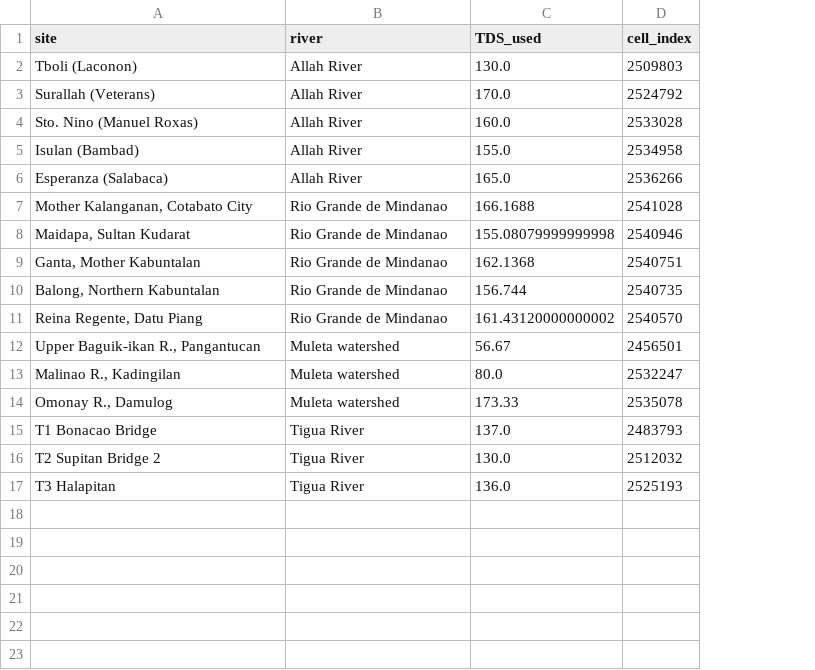
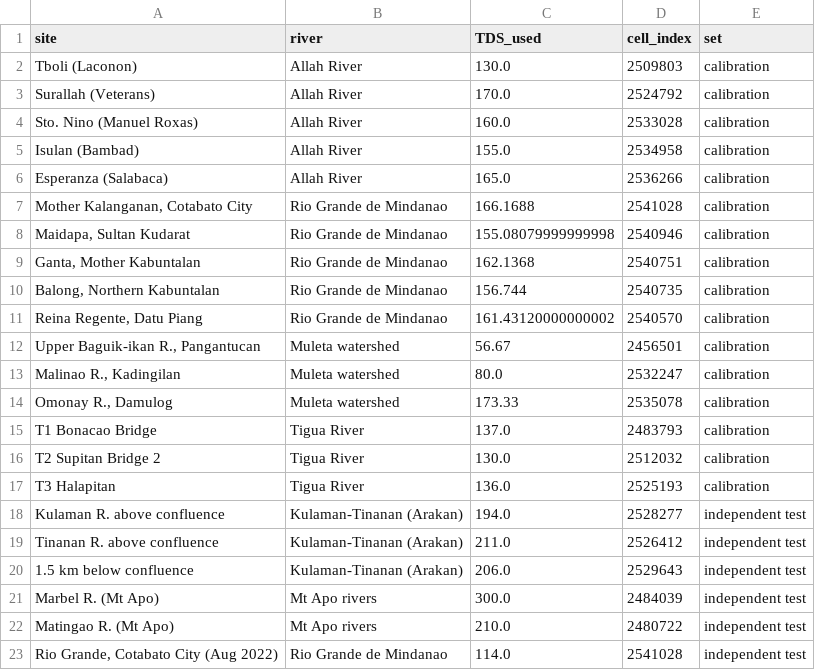
Before and after one commit to monteropeterdominic-arch/Mindanao-Basin-TDSPM, a CSV file: matlab_model/inputs/observations.csv, drawn as a sheet; the diff names each change by its address in the sheet, - before the commit and + after, or states it on an @@ line.

```diff
--- a/matlab_model/inputs/observations.csv
+++ b/matlab_model/inputs/observations.csv
+column E (set), rows 2-17: all calibration
+row 18: Kulaman R. above confluence | Kulaman-Tinanan (Arakan) | 194.0 | 2528277 | independent test
+row 19: Tinanan R. above confluence | Kulaman-Tinanan (Arakan) | 211.0 | 2526412 | independent test
+row 20: 1.5 km below confluence | Kulaman-Tinanan (Arakan) | 206.0 | 2529643 | independent test
+row 21: Marbel R. (Mt Apo) | Mt Apo rivers | 300.0 | 2484039 | independent test
+row 22: Matingao R. (Mt Apo) | Mt Apo rivers | 210.0 | 2480722 | independent test
+row 23: Rio Grande, Cotabato City (Aug 2022) | Rio Grande de Mindanao | 114.0 | 2541028 | independent test
```
Also changed, not shown: data/observed_TDS_points.csv, matlab_model/outputs/model_comparison.csv, 43 other files.
